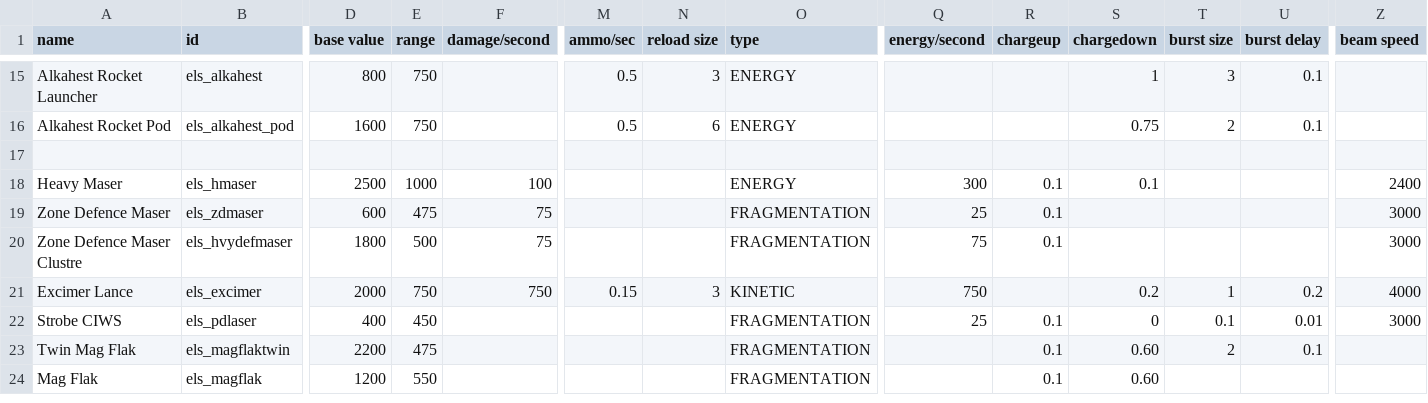
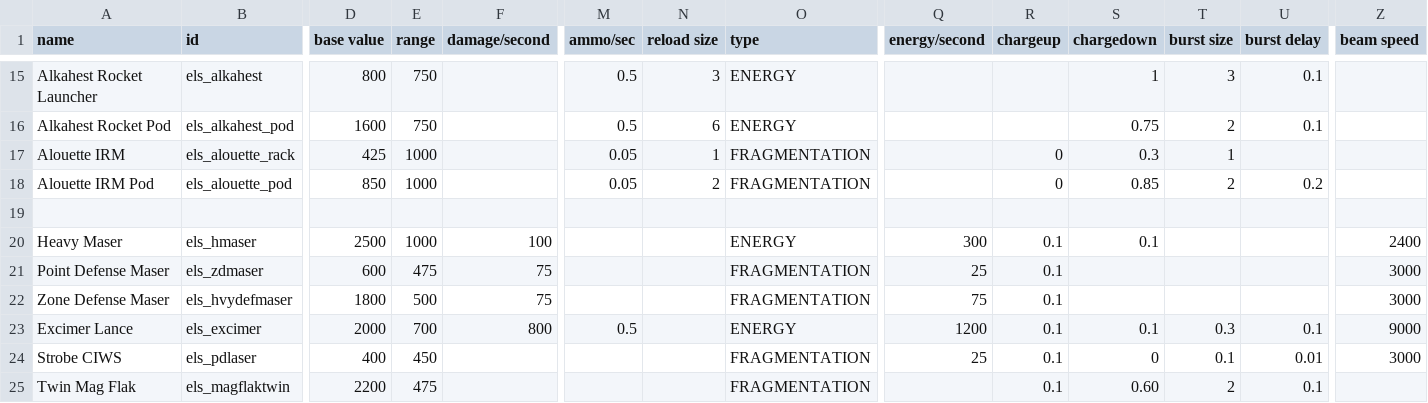
Before and after one commit to hawkw/els, a CSV file: data/weapons/weapon_data.csv, drawn as a sheet; only a part is shown, gaps mark what is left out; the shorter side is filled out with more unchanged rows; addresses are those after the commit; rows hold the shown columns only; the diff names each change by its address in the sheet, - before the commit and + after, or states it on an @@ line.

Commit message:
Weapon improvement pass

```diff
--- a/data/weapons/weapon_data.csv
+++ b/data/weapons/weapon_data.csv
+row 17: Alouette IRM | els_alouette_rack | 425 | 1000 |  | 0.05 | 1 | FRAGMENTATION |  | 0 | 0.3 | 1
+row 18: Alouette IRM Pod | els_alouette_pod | 850 | 1000 |  | 0.05 | 2 | FRAGMENTATION |  | 0 | 0.85 | 2 | 0.2
-A21 (name): Zone Defence Maser
+A21 (name): Point Defense Maser
-A22 (name): Zone Defence Maser Clustre
+A22 (name): Zone Defense Maser
-E23 (range): 750
+E23 (range): 700
-F23 (damage/second): 750
+F23 (damage/second): 800
-M23 (ammo/sec): 0.15
+M23 (ammo/sec): 0.5
-N23 (reload size): 3
+N23 (reload size): (empty)
-O23 (type): KINETIC
+O23 (type): ENERGY
-Q23 (energy/second): 750
+Q23 (energy/second): 1200
-R23 (chargeup): (empty)
+R23 (chargeup): 0.1
-S23 (chargedown): 0.2
+S23 (chargedown): 0.1
-T23 (burst size): 1
+T23 (burst size): 0.3
-U23 (burst delay): 0.2
+U23 (burst delay): 0.1
-Z23 (beam speed): 4000
+Z23 (beam speed): 9000
```
Also changed, not shown: 10 other files.
